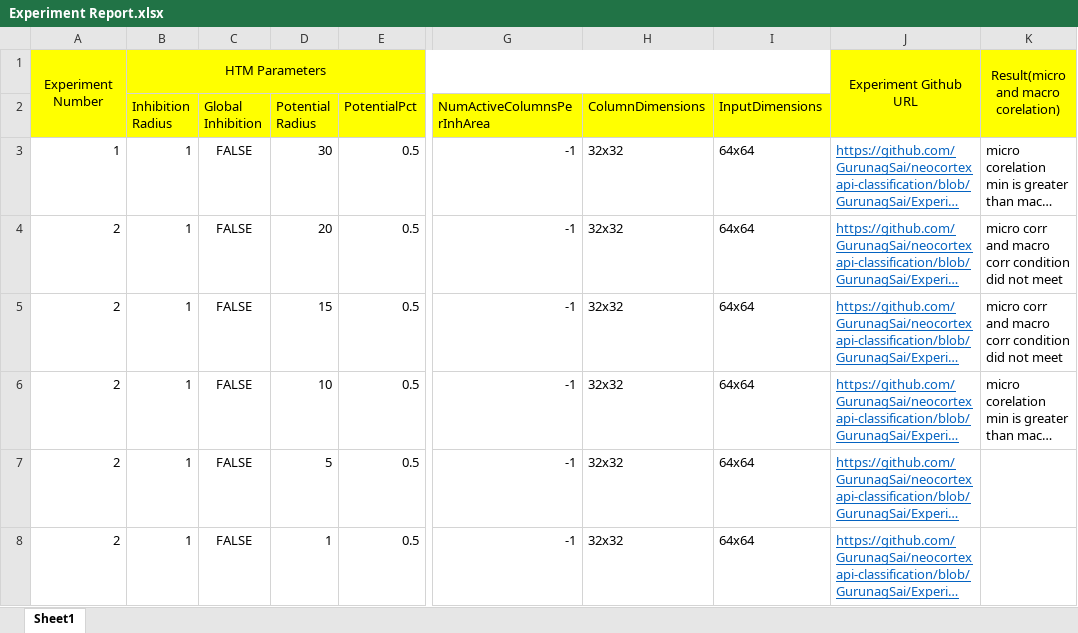
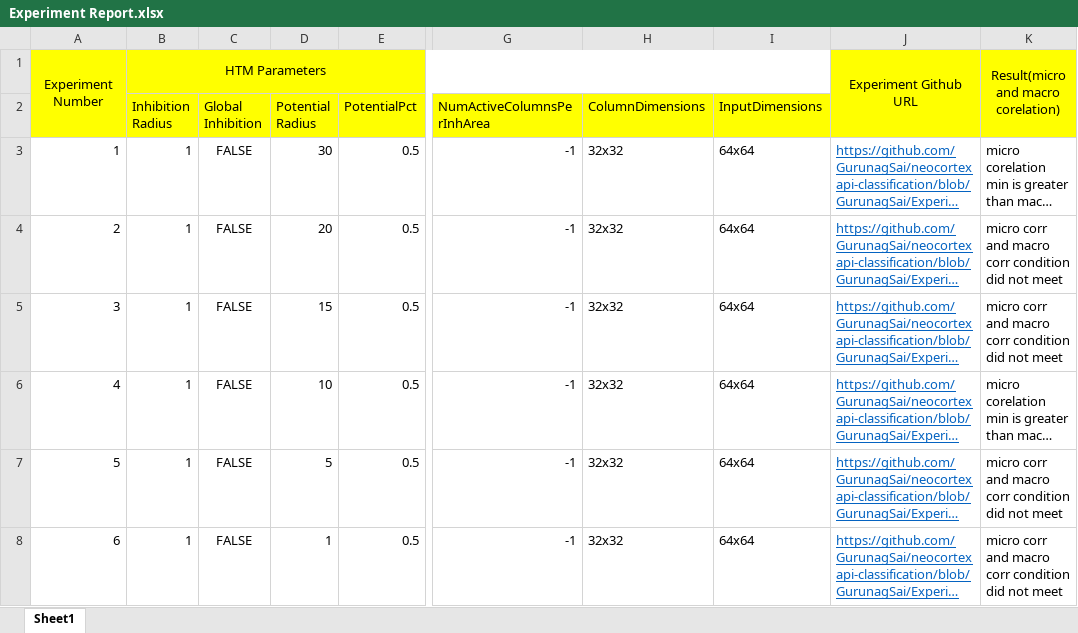
Before and after one commit to GurunagSai/neocortexapi-classification, an Excel workbook: ExperimentReport/DataSet-3/Experiment Report.xlsx, sheet Sheet1, drawn as a sheet; only a part is shown, gaps mark what is left out; long unchanged cells end in …; values as stored, in another font and other column widths than the file's, no borders; the diff covers the shown part only; the diff names each change by its address in the sheet, - before the commit and + after, or states it on an @@ line.

```diff
--- a/ExperimentReport/DataSet-3/Experiment Report.xlsx (sheet Sheet1)
+++ b/ExperimentReport/DataSet-3/Experiment Report.xlsx (sheet Sheet1)
-A5: 2
+A5: 3
-A6: 2
+A6: 4
-A7: 2
+A7: 5
-K7:K8: (empty)
+K7:K8: micro corr and macro corr condition did not meet
-A8: 2
+A8: 6
```
Also changed, not shown: 4 added rows elsewhere in this sheet, 5 other files.
